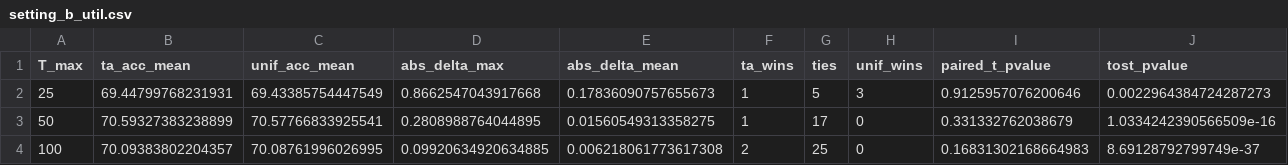
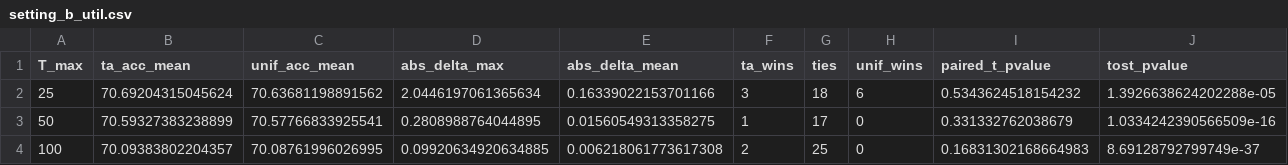
Before and after one commit to murtazahr/Fulcrum, a CSV file: analysis/setting_b_util.csv, drawn as a sheet; only a part is shown; the diff covers the shown part only; the diff names each change by its address in the sheet, - before the commit and + after, or states it on an @@ line.

Commit message:
Setting B Pareto: regenerate after T_max=25 backfill

```diff
--- a/analysis/setting_b_util.csv
+++ b/analysis/setting_b_util.csv
-B2 (ta_acc_mean): 69.44799768231931
+B2 (ta_acc_mean): 70.69204315045624
-C2 (unif_acc_mean): 69.43385754447549
+C2 (unif_acc_mean): 70.63681198891562
-D2 (abs_delta_max): 0.8662547043917668
+D2 (abs_delta_max): 2.0446197061365634
-E2 (abs_delta_mean): 0.17836090757655673
+E2 (abs_delta_mean): 0.16339022153701166
-F2 (ta_wins): 1
+F2 (ta_wins): 3
-G2 (ties): 5
+G2 (ties): 18
-H2 (unif_wins): 3
+H2 (unif_wins): 6
-I2 (paired_t_pvalue): 0.9125957076200646
+I2 (paired_t_pvalue): 0.5343624518154232
-J2 (tost_pvalue): 0.0022964384724287273
+J2 (tost_pvalue): 1.3926638624202288e-05
```
Also changed, not shown: 3 edited cells elsewhere in this file, 5 other files.
